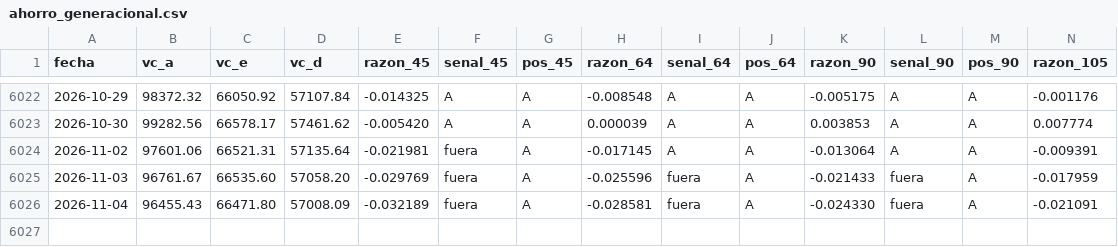
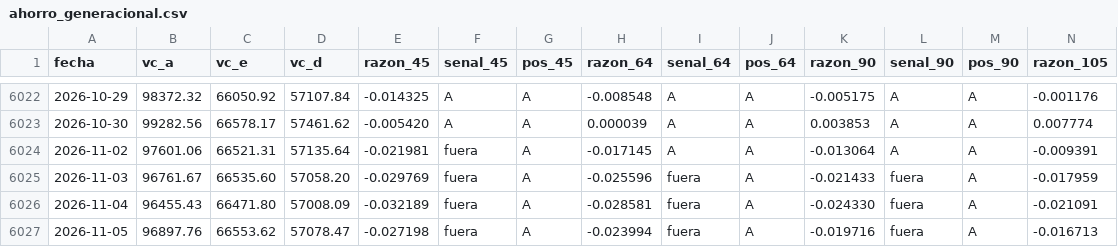
Before and after one commit to rodrigoaguirrediaz6644/alphadata-beta, a CSV file: registro/ahorro_generacional.csv, drawn as a sheet; only a part is shown, gaps mark what is left out; rows hold the shown columns only; the diff names each change by its address in the sheet, - before the commit and + after, or states it on an @@ line.

```diff
--- a/registro/ahorro_generacional.csv
+++ b/registro/ahorro_generacional.csv
+row 6027: 2026-11-05 | 96897.76 | 66553.62 | 57078.47 | -0.027198 | fuera | A | -0.023994 | fuera | A | -0.019716 | fuera | A | -0.016713
```
